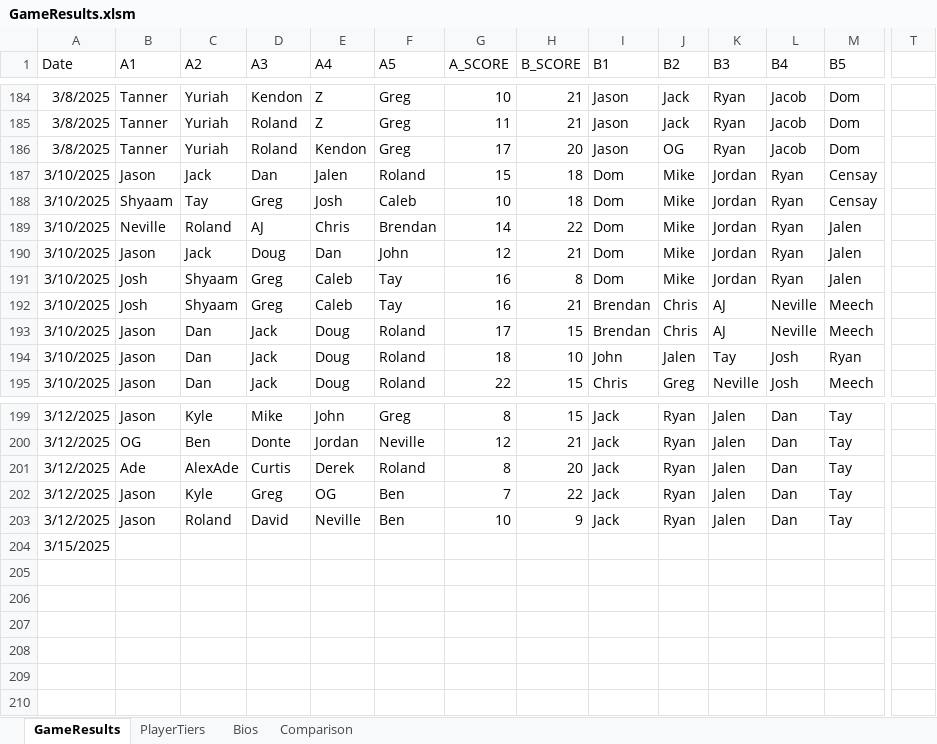
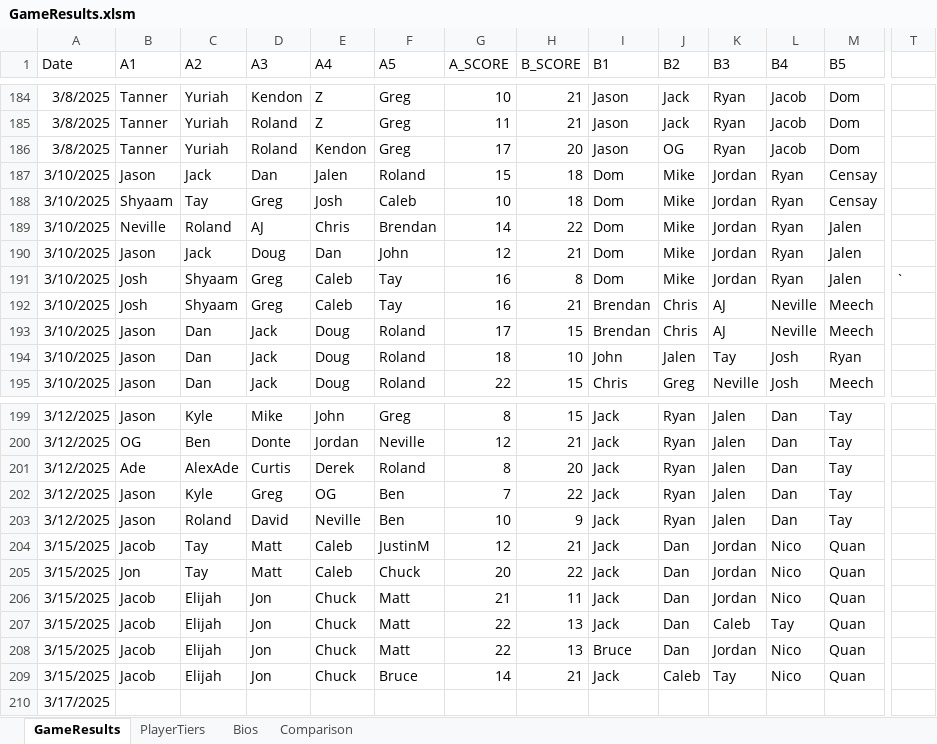
Before and after one commit to jmgjasongardner/naismith-nerds, an Excel workbook: collective_bball/GameResults.xlsm, sheet GameResults, drawn as a sheet; only a part is shown, gaps mark what is left out; values as stored, in another font and other column widths than the file's, no borders; addresses are those after the commit; rows hold the shown columns only; the diff names each change by its address in the sheet, - before the commit and + after, or states it on an @@ line.

Commit message:
march 15 game updates

```diff
--- a/collective_bball/GameResults.xlsm (sheet GameResults)
+++ b/collective_bball/GameResults.xlsm (sheet GameResults)
-T191: (empty)
+T191: `
+row 204: 3/15/2025 | Jacob | Tay | Matt | Caleb | JustinM | 12 | 21 | Jack | Dan | Jordan | Nico | Quan
+row 205: 3/15/2025 | Jon | Tay | Matt | Caleb | Chuck | 20 | 22 | Jack | Dan | Jordan | Nico | Quan
+row 206: 3/15/2025 | Jacob | Elijah | Jon | Chuck | Matt | 21 | 11 | Jack | Dan | Jordan | Nico | Quan
+row 207: 3/15/2025 | Jacob | Elijah | Jon | Chuck | Matt | 22 | 13 | Jack | Dan | Caleb | Tay | Quan
+row 208: 3/15/2025 | Jacob | Elijah | Jon | Chuck | Matt | 22 | 13 | Bruce | Dan | Jordan | Nico | Quan
+row 209: 3/15/2025 | Jacob | Elijah | Jon | Chuck | Bruce | 14 | 21 | Jack | Caleb | Tay | Nico | Quan
-A210 (Date): 3/15/2025
+A210 (Date): 3/17/2025
```
Also changed, not shown: sheet Bios, sheet PlayerTiers.
